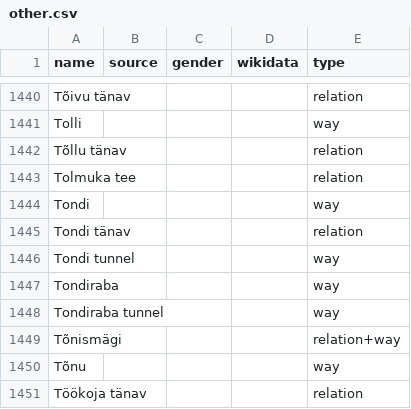
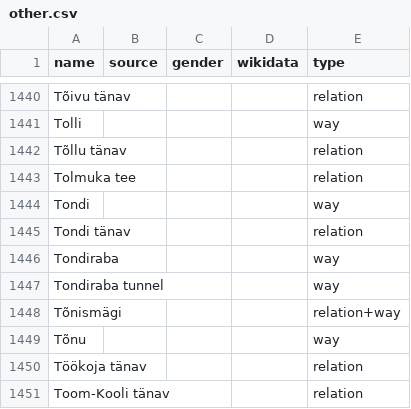
Before and after one commit to EqualStreetNames/equalstreetnames-tallinn, a CSV file: data/other.csv, drawn as a sheet; only a part is shown, gaps mark what is left out; the shorter side is filled out with more unchanged rows; the diff names each change by its address in the sheet, - before the commit and + after, or states it on an @@ line.

```diff
--- a/data/other.csv
+++ b/data/other.csv
-row 1446: Tondi tunnel |  |  |  | way
```
Also changed, not shown: 3 other files.
